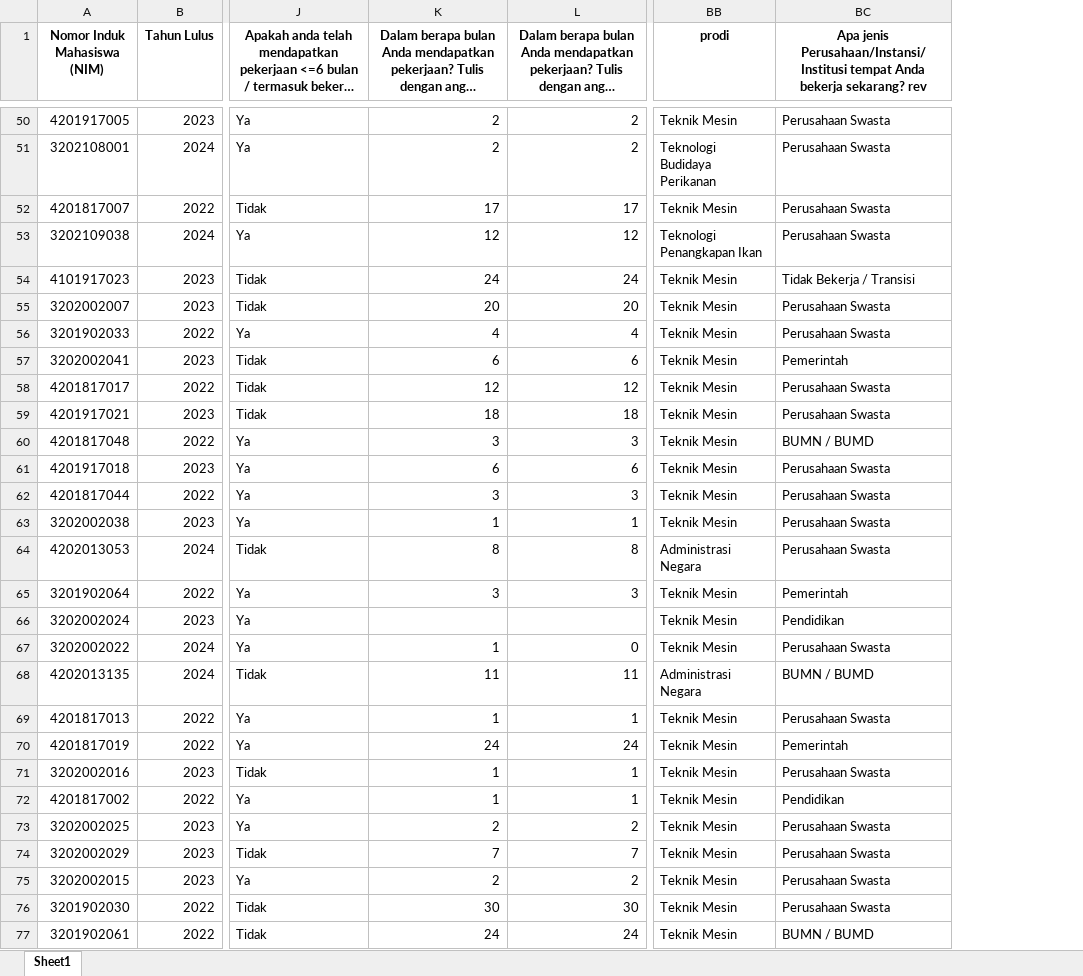
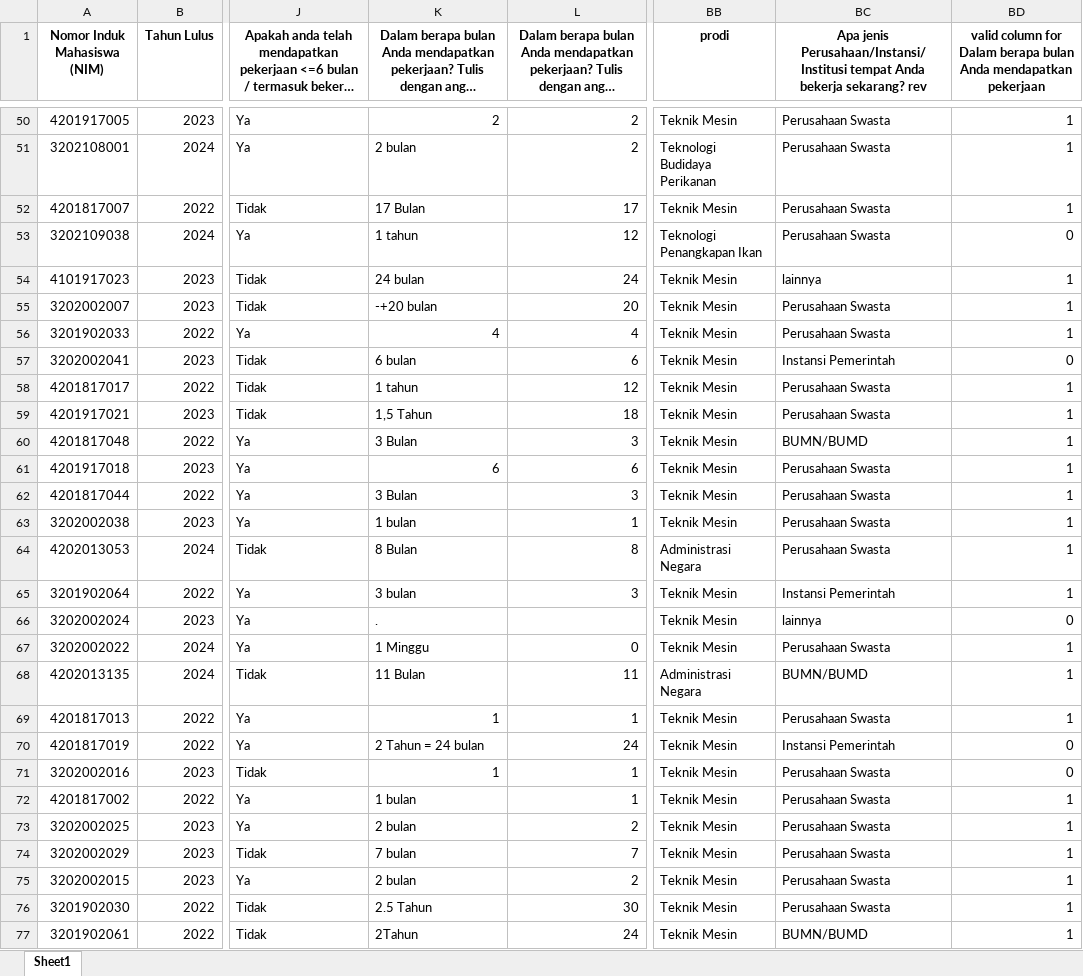
Before and after one commit to yosirodotcom/tracer-study-2025, an Excel workbook: cleaned_data.xlsx, sheet Sheet1, drawn as a sheet; only a part is shown, gaps mark what is left out; long unchanged cells end in …; values as stored, in another font and other column widths than the file's, no borders; the diff covers the shown part only; the diff names each change by its address in the sheet, - before the commit and + after, or states it on an @@ line.

Commit message:
feat: Add data validation and debugging scripts, and update data cleaning logic and related data files.

```diff
--- a/cleaned_data.xlsx (sheet Sheet1)
+++ b/cleaned_data.xlsx (sheet Sheet1)
+column BD, row 1: valid column for Dalam berapa bulan Anda mendapatkan pekerjaan; rows 50-77: 1 | 1 | 1 | 0 | 1 | 1 | 1 | 0 | 1 | 1 | 1 | 1 | 1 | 1 | 1 | 1 | 0 | 1 | 1 | 1 | 0 | 0 | 1 | 1 | 1 | 1 | 1 | 1
-K51: 2
+K51: 2 bulan
-K52: 17
+K52: 17 Bulan
-K53: 12
+K53: 1 tahun
-K54: 24
+K54: 24 bulan
-BC54: Tidak Bekerja / Transisi
+BC54: lainnya
-K55: 20
+K55: -+20 bulan
-K57: 6
+K57: 6 bulan
-BC57: Pemerintah
+BC57: Instansi Pemerintah
-K58: 12
+K58: 1 tahun
-K59: 18
+K59: 1,5 Tahun
-K60: 3
+K60: 3 Bulan
-BC60: BUMN / BUMD
+BC60: BUMN/BUMD
-K62: 3
+K62: 3 Bulan
-K63: 1
+K63: 1 bulan
-K64: 8
+K64: 8 Bulan
-K65: 3
+K65: 3 bulan
-BC65: Pemerintah
+BC65: Instansi Pemerintah
-K66: (empty)
+K66: .
-BC66: Pendidikan
+BC66: lainnya
-K67: 1
+K67: 1 Minggu
-K68: 11
+K68: 11 Bulan
-BC68: BUMN / BUMD
+BC68: BUMN/BUMD
-K70: 24
+K70: 2 Tahun = 24 bulan
-BC70: Pemerintah
+BC70: Instansi Pemerintah
-K72: 1
+K72: 1 bulan
-BC72: Pendidikan
+BC72: Perusahaan Swasta
-K73: 2
+K73: 2 bulan
-K74: 7
+K74: 7 bulan
-K75: 2
+K75: 2 bulan
-K76: 30
+K76: 2.5 Tahun
-K77: 24
+K77: 2Tahun
-BC77: BUMN / BUMD
+BC77: BUMN/BUMD
```
Also changed, not shown: 1010 edited cells elsewhere in this sheet, group_table.xlsx, status_table.xlsx, 13 other files.
